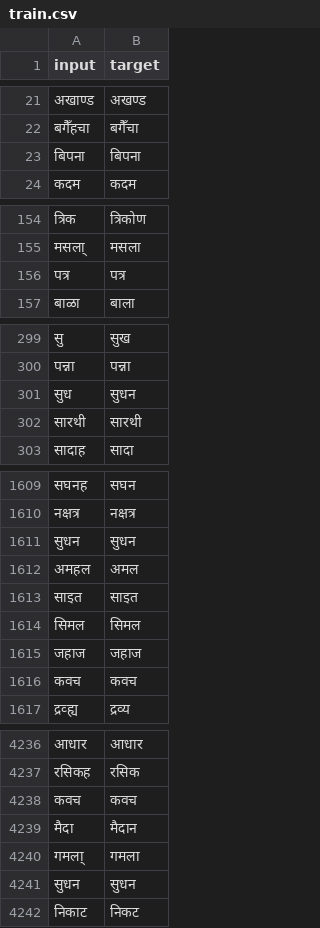
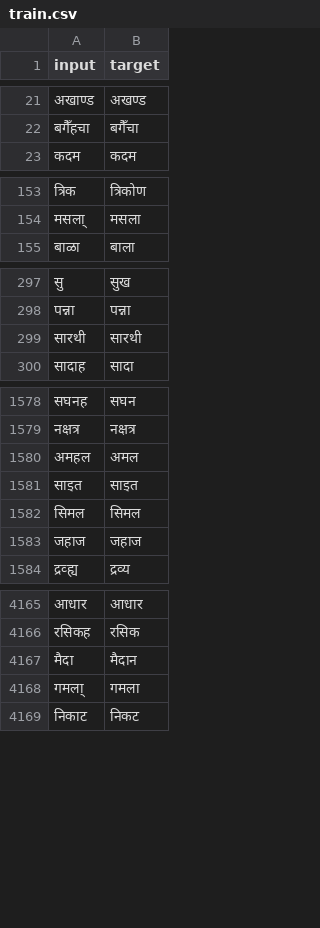
Before and after one commit to Limbeyyy/Addressing-Autosuggestion, a CSV file: prepare_data/data/train.csv, drawn as a sheet; only a part is shown, gaps mark what is left out; the diff covers the shown part only; the diff names each change by its address in the sheet, - before the commit and + after, or states it on an @@ line.

```diff
--- a/prepare_data/data/train.csv
+++ b/prepare_data/data/train.csv
-row 23: बिपना | बिपना
-row 156: पत्र | पत्र
-row 301: सुध | सुधन
-row 1611: सुधन | सुधन
-row 1616: कवच | कवच
-row 4238: कवच | कवच
-row 4241: सुधन | सुधन
```
Also changed, not shown: 71 removed rows elsewhere in this file, prepare_data/data/test.csv, 7 other files.
